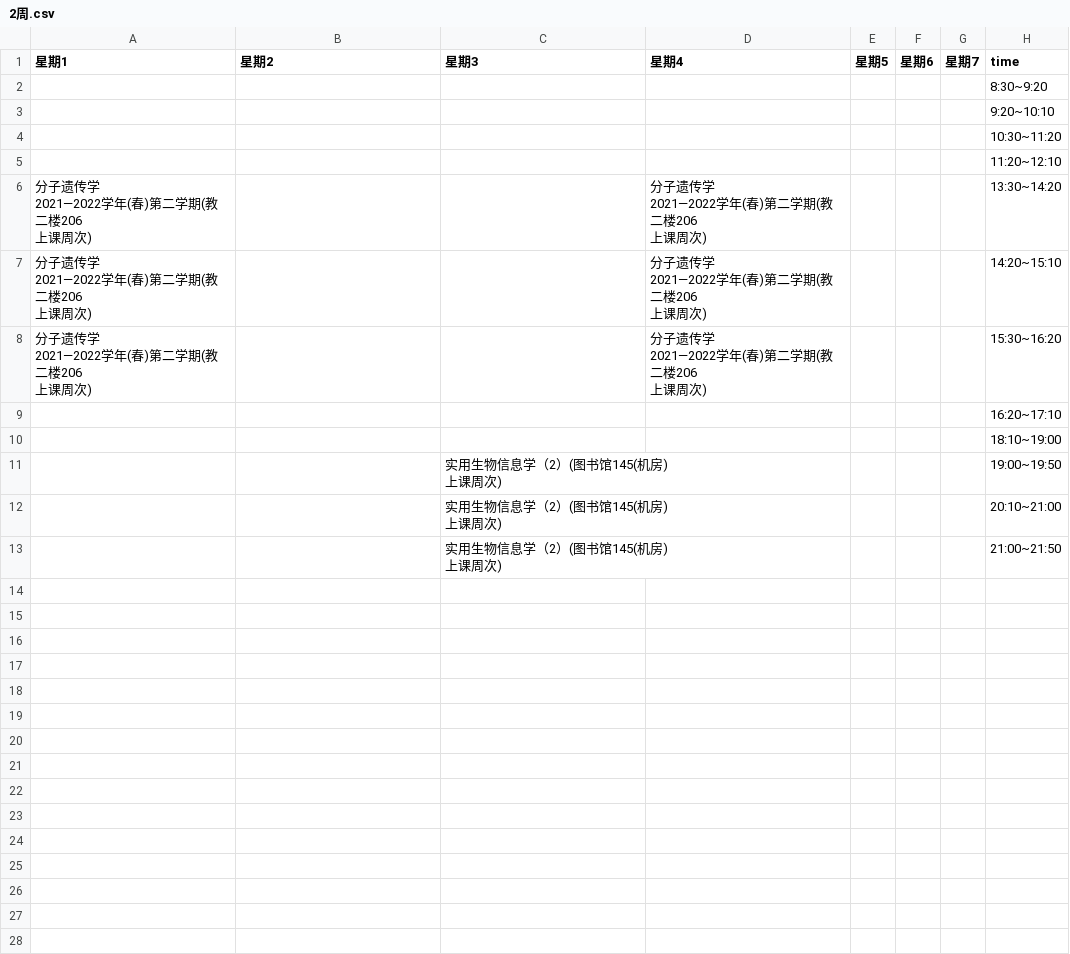
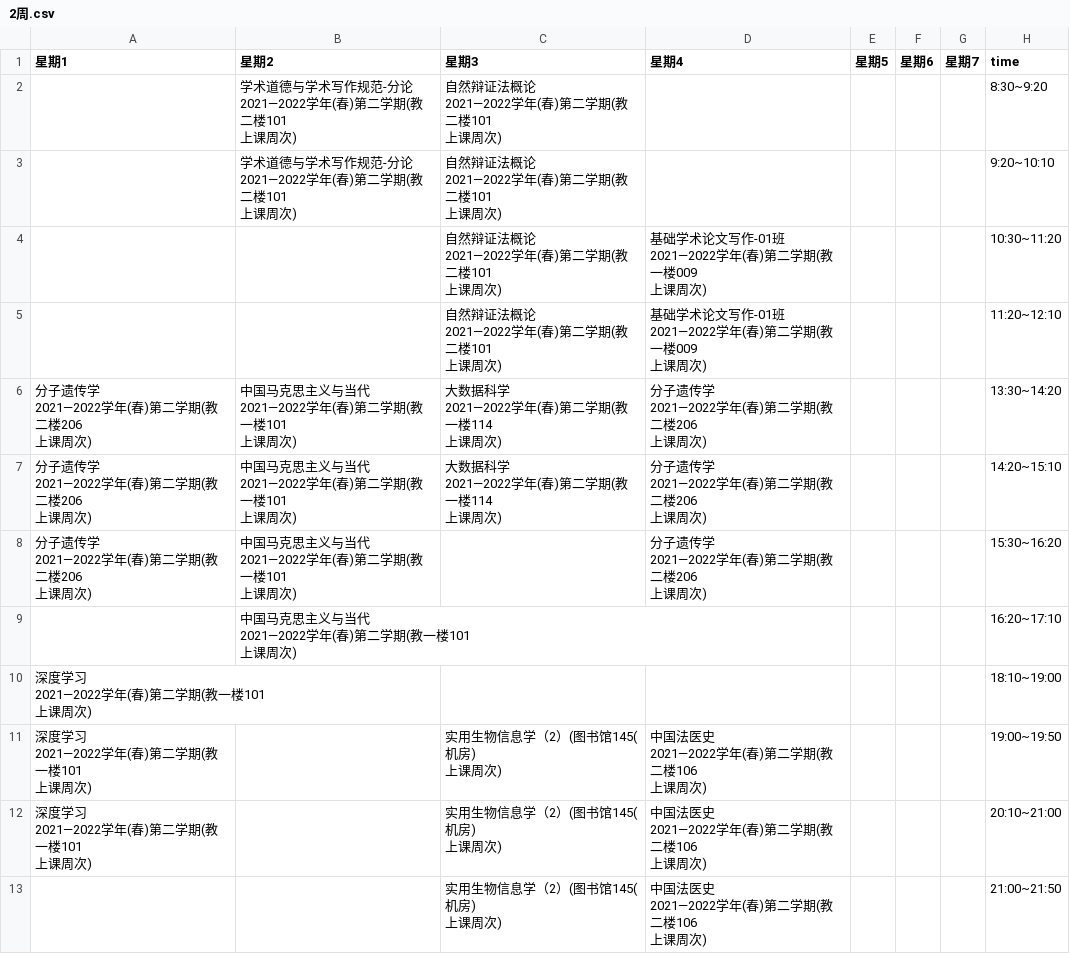
Before and after one commit to 1511878618/py_minitools_bioinformatics, a CSV file: UCAS课表/UCASMail/table/xutingfeng/2周.csv, drawn as a sheet.

```diff
--- a/UCAS课表/UCASMail/table/xutingfeng/2周.csv
+++ b/UCAS课表/UCASMail/table/xutingfeng/2周.csv
@@ -1,34 +1,94 @@
 星期1,星期2,星期3,星期4,星期5,星期6,星期7,time
-,,,,,,,8:30~9:20
-,,,,,,,9:20~10:10
-,,,,,,,10:30~11:20
-,,,,,,,11:20~12:10
-"分子遗传学
-
-2021—2022学年(春)第二学期(教二楼206
-上课周次)",,,"分子遗传学
-
-2021—2022学年(春)第二学期(教二楼206
-上课周次)",,,,13:30~14:20
-"分子遗传学
-
-2021—2022学年(春)第二学期(教二楼206
-上课周次)",,,"分子遗传学
-
-2021—2022学年(春)第二学期(教二楼206
-上课周次)",,,,14:20~15:10
-"分子遗传学
-
-2021—2022学年(春)第二学期(教二楼206
-上课周次)",,,"分子遗传学
-
-2021—2022学年(春)第二学期(教二楼206
-上课周次)",,,,15:30~16:20
-,,,,,,,16:20~17:10
-,,,,,,,18:10~19:00
-,,"实用生物信息学（2）(图书馆145(机房)
-上课周次)",,,,,19:00~19:50
-,,"实用生物信息学（2）(图书馆145(机房)
-上课周次)",,,,,20:10~21:00
-,,"实用生物信息学（2）(图书馆145(机房)
-上课周次)",,,,,21:00~21:50
+,"学术道德与学术写作规范-分论
+
+2021—2022学年(春)第二学期(教二楼101
+上课周次)","自然辩证法概论
+
+2021—2022学年(春)第二学期(教二楼101
+上课周次)",,,,,8:30~9:20
+,"学术道德与学术写作规范-分论
+
+2021—2022学年(春)第二学期(教二楼101
+上课周次)","自然辩证法概论
+
+2021—2022学年(春)第二学期(教二楼101
+上课周次)",,,,,9:20~10:10
+,,"自然辩证法概论
+
+2021—2022学年(春)第二学期(教二楼101
+上课周次)","基础学术论文写作-01班
+
+2021—2022学年(春)第二学期(教一楼009
+上课周次)",,,,10:30~11:20
+,,"自然辩证法概论
+
+2021—2022学年(春)第二学期(教二楼101
+上课周次)","基础学术论文写作-01班
+
+2021—2022学年(春)第二学期(教一楼009
+上课周次)",,,,11:20~12:10
+"分子遗传学
+
+2021—2022学年(春)第二学期(教二楼206
+上课周次)","中国马克思主义与当代
+
+2021—2022学年(春)第二学期(教一楼101
+上课周次)","大数据科学
+
+2021—2022学年(春)第二学期(教一楼114
+上课周次)","分子遗传学
+
+2021—2022学年(春)第二学期(教二楼206
+上课周次)",,,,13:30~14:20
+"分子遗传学
+
+2021—2022学年(春)第二学期(教二楼206
+上课周次)","中国马克思主义与当代
+
+2021—2022学年(春)第二学期(教一楼101
+上课周次)","大数据科学
+
+2021—2022学年(春)第二学期(教一楼114
+上课周次)","分子遗传学
+
+2021—2022学年(春)第二学期(教二楼206
+上课周次)",,,,14:20~15:10
+"分子遗传学
+
+2021—2022学年(春)第二学期(教二楼206
+上课周次)","中国马克思主义与当代
+
+2021—2022学年(春)第二学期(教一楼101
+上课周次)",,"分子遗传学
+
+2021—2022学年(春)第二学期(教二楼206
+上课周次)",,,,15:30~16:20
+,"中国马克思主义与当代
+
+2021—2022学年(春)第二学期(教一楼101
+上课周次)",,,,,,16:20~17:10
+"深度学习
+
+2021—2022学年(春)第二学期(教一楼101
+上课周次)",,,,,,,18:10~19:00
+"深度学习
+
+2021—2022学年(春)第二学期(教一楼101
+上课周次)",,"实用生物信息学（2）(图书馆145(机房)
+上课周次)","中国法医史
+
+2021—2022学年(春)第二学期(教二楼106
+上课周次)",,,,19:00~19:50
+"深度学习
+
+2021—2022学年(春)第二学期(教一楼101
+上课周次)",,"实用生物信息学（2）(图书馆145(机房)
+上课周次)","中国法医史
+
+2021—2022学年(春)第二学期(教二楼106
+上课周次)",,,,20:10~21:00
+,,"实用生物信息学（2）(图书馆145(机房)
+上课周次)","中国法医史
+
+2021—2022学年(春)第二学期(教二楼106
+上课周次)",,,,21:00~21:50
```
Also changed, not shown: UCAS课表/UCASMail/table/xutingfeng/3周.csv, UCAS课表/UCASMail/table/xutingfeng/4周.csv, 44 other files.
